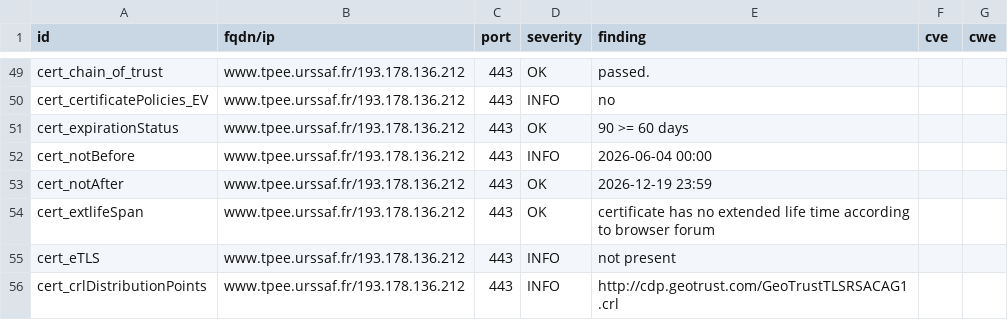
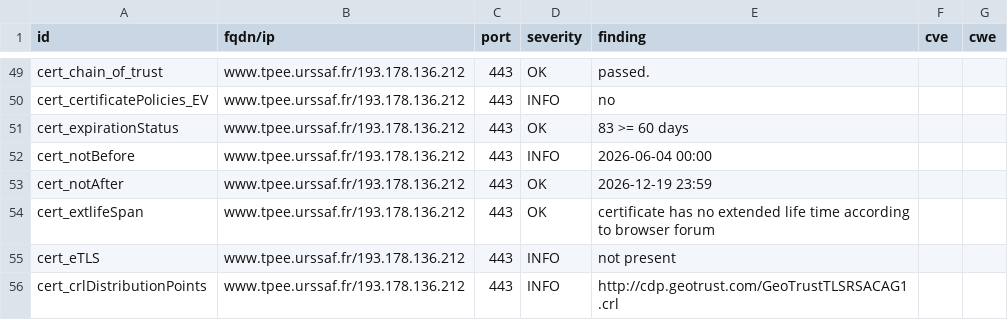
Before and after one commit to dokube/dashlord-ucn, a CSV file: results/aHR0cHM6Ly93d3cudHBlZS51cnNzYWYuZnI=/testssl.csv, drawn as a sheet; only a part is shown, gaps mark what is left out.

```diff
--- a/results/aHR0cHM6Ly93d3cudHBlZS51cnNzYWYuZnI=/testssl.csv
+++ b/results/aHR0cHM6Ly93d3cudHBlZS51cnNzYWYuZnI=/testssl.csv
@@ -50,3 +50,3 @@
 "cert_certificatePolicies_EV","www.tpee.urssaf.fr/193.178.136.212","443","INFO","no","",""
-"cert_expirationStatus","www.tpee.urssaf.fr/193.178.136.212","443","OK","90 >= 60 days","",""
+"cert_expirationStatus","www.tpee.urssaf.fr/193.178.136.212","443","OK","83 >= 60 days","",""
 "cert_notBefore","www.tpee.urssaf.fr/193.178.136.212","443","INFO","2026-06-04 00:00","",""
```
Also changed, not shown: 9 other files.
